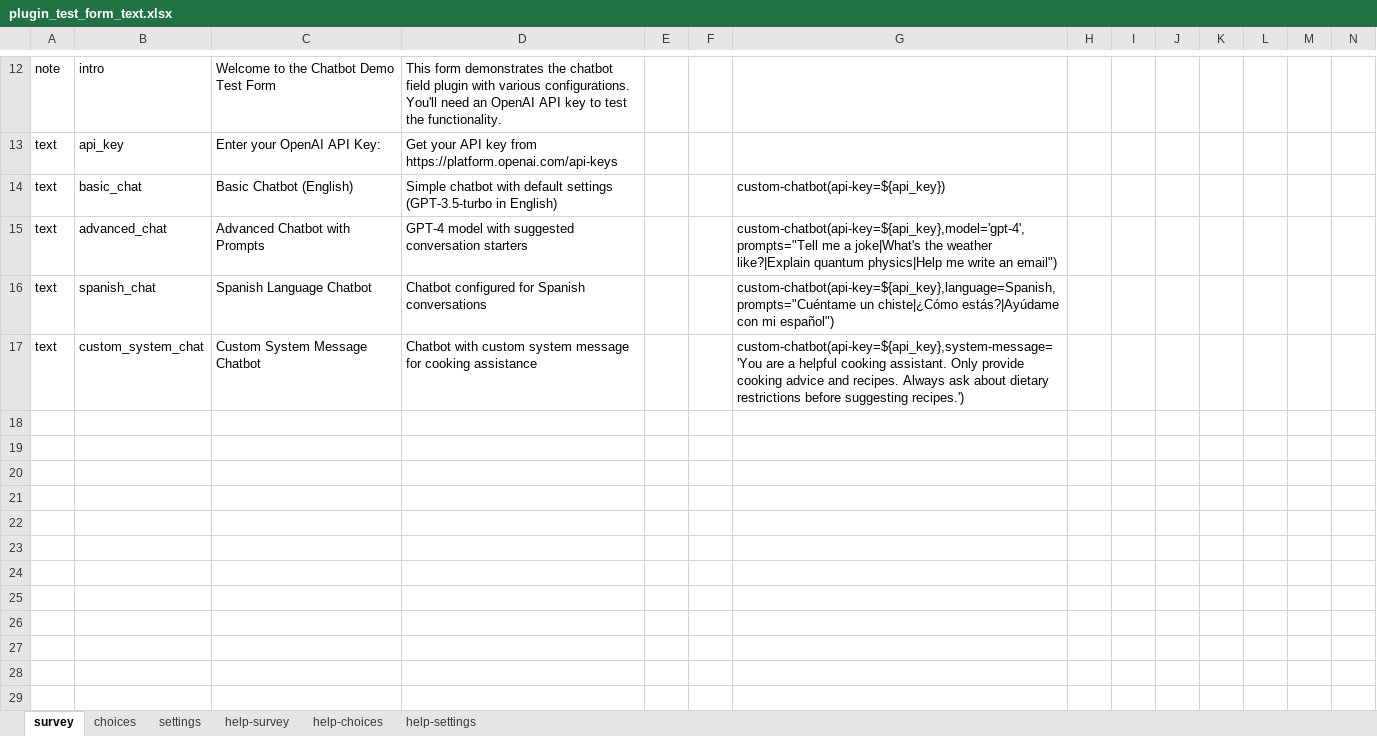
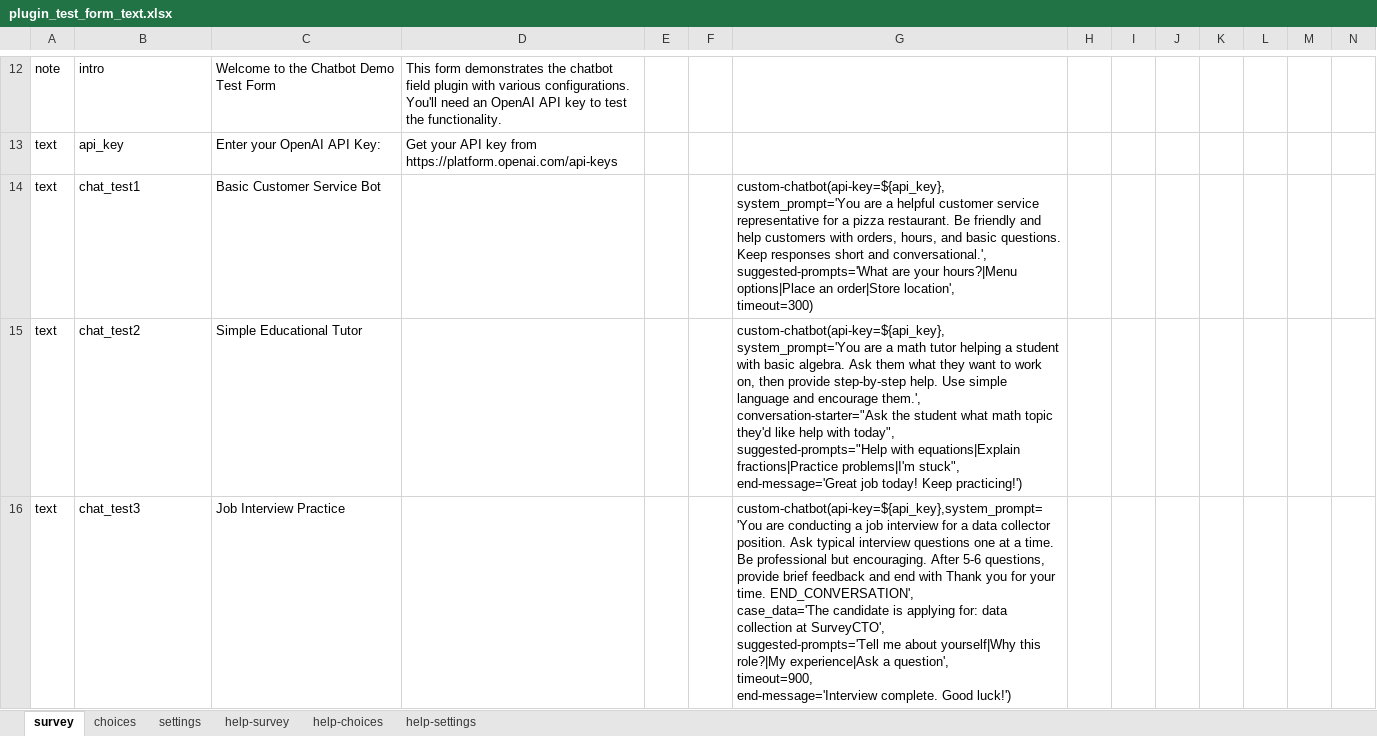
Before and after one commit to surveycto/llm-conversations, an Excel workbook: extras/test-form/plugin_test_form_text.xlsx, sheet survey, drawn as a sheet; only a part is shown, gaps mark what is left out; values as stored, in another font and other column widths than the file's, no borders; conditional formats not drawn; removed rows and columns are numbered as before the commit, all else as after; rows hold the shown columns only; ↵ is a line break in a cell; the diff names each change by its address in the sheet, - before the commit and + after, or states it on an @@ line.

```diff
--- a/extras/test-form/plugin_test_form_text.xlsx (sheet survey)
+++ b/extras/test-form/plugin_test_form_text.xlsx (sheet survey)
-row 14: text | basic_chat | Basic Chatbot (English) | Simple chatbot with default settings (GPT-3.5-turbo in English) |  |  | custom-chatbot(api-key=${api_key})
-row 15: text | advanced_chat | Advanced Chatbot with Prompts | GPT-4 model with suggested conversation starters |  |  | custom-chatbot(api-key=${api_key},model='gpt-4',prompts="Tell me a joke|What's the weather like?|Explain quantum physics|Help me write an email")
-row 16: text | spanish_chat | Spanish Language Chatbot | Chatbot configured for Spanish conversations |  |  | custom-chatbot(api-key=${api_key},language=Spanish,prompts="Cuéntame un chiste|¿Cómo estás?|Ayúdame con mi español")
-row 17: text | custom_system_chat | Custom System Message Chatbot | Chatbot with custom system message for cooking assistance |  |  | custom-chatbot(api-key=${api_key},system-message='You are a helpful cooking assistant. Only provide cooking advice and recipes. Always ask about dietary restrictions before suggesting recipes.')
+row 14: text | chat_test1 | Basic Customer Service Bot |  |  |  | custom-chatbot(api-key=${api_key}, system_prompt='You are a helpful customer service representative for a pizza restaurant. Be friendly and help customers with orders, hours, and basic questions. Keep responses short and conversational.', ↵ suggested-prompts='What are your hours?|Menu options|Place an order|Store location', ↵ timeout=300)
+row 15: text | chat_test2 | Simple Educational Tutor |  |  |  | custom-chatbot(api-key=${api_key}, system_prompt='You are a math tutor helping a student with basic algebra. Ask them what they want to work on, then provide step-by-step help. Use simple language and encourage them.', ↵ conversation-starter="Ask the student what math topic they'd like help with today", ↵ suggested-prompts="Help with equations|Explain fractions|Practice problems|I'm stuck", ↵ end-message='Great job today! Keep practicing!')
+row 16: text | chat_test3 | Job Interview Practice |  |  |  | custom-chatbot(api-key=${api_key},system_prompt='You are conducting a job interview for a data collector position. Ask typical interview questions one at a time. Be professional but encouraging. After 5-6 questions, provide brief feedback and end with Thank you for your time. END_CONVERSATION', ↵ case_data='The candidate is applying for: data collection at SurveyCTO', ↵ suggested-prompts='Tell me about yourself|Why this role?|My experience|Ask a question', ↵ timeout=900, ↵ end-message='Interview complete. Good luck!')
```
Also changed, not shown: sheet settings, 7 other files.
